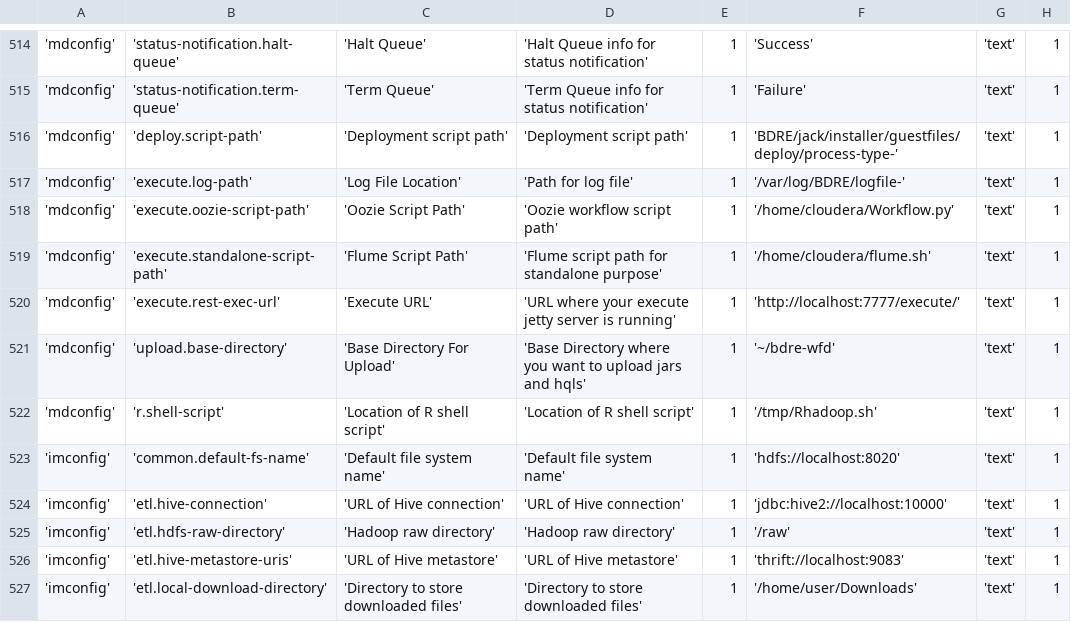
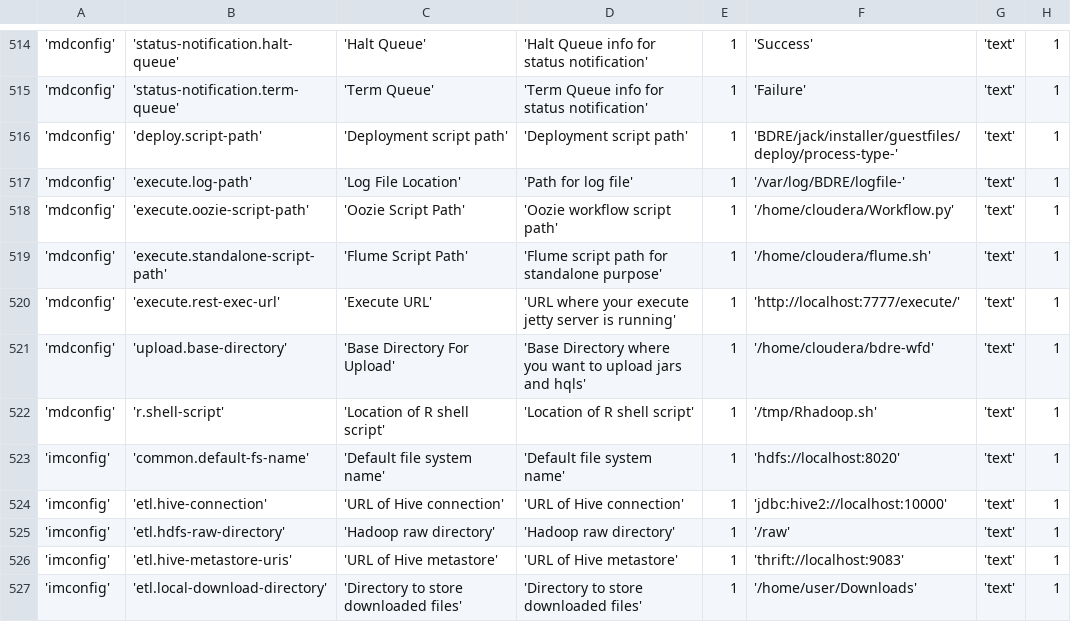
Before and after one commit to WiproOpenSource/openbdre, a CSV file: databases/setup/GeneralConfig.csv, drawn as a sheet; only a part is shown, gaps mark what is left out; the diff names each change by its address in the sheet, - before the commit and + after, or states it on an @@ line.

```diff
--- a/databases/setup/GeneralConfig.csv
+++ b/databases/setup/GeneralConfig.csv
-F521: '~/bdre-wfd'
+F521: '/home/cloudera/bdre-wfd'
```
Also changed, not shown: 1 other file.
